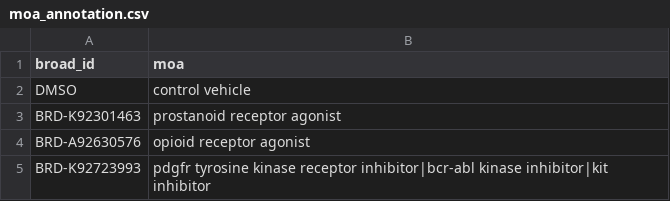
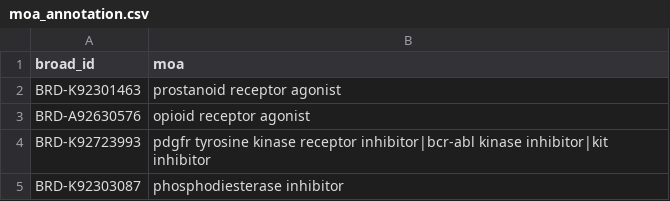
Before and after one commit to Zitong-Chen-16/dino-cp-analysis, a CSV file: moa_annotation.csv, drawn as a sheet; only a part is shown; the shorter side is filled out with more unchanged rows.

```diff
--- a/moa_annotation.csv
+++ b/moa_annotation.csv
@@ -1,3 +1,2 @@
 broad_id,moa
-DMSO,control vehicle
 BRD-K92301463,prostanoid receptor agonist
```
Also changed, not shown: 44 other files.
